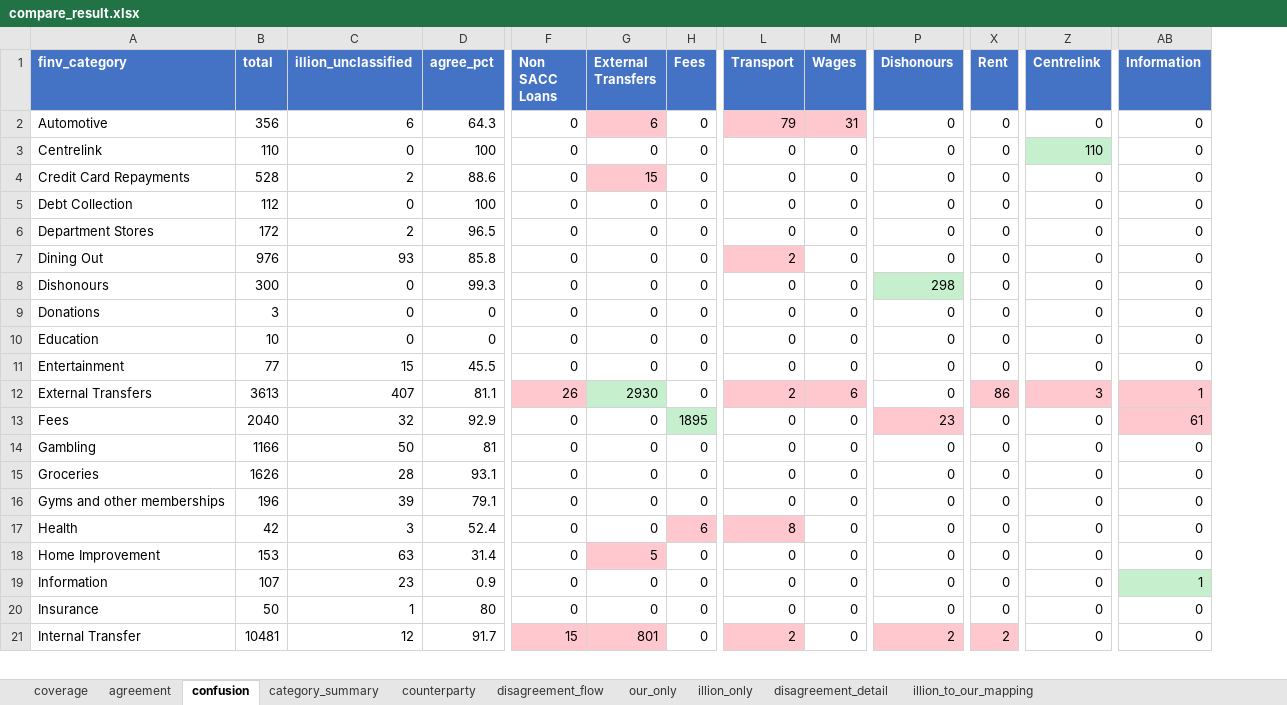
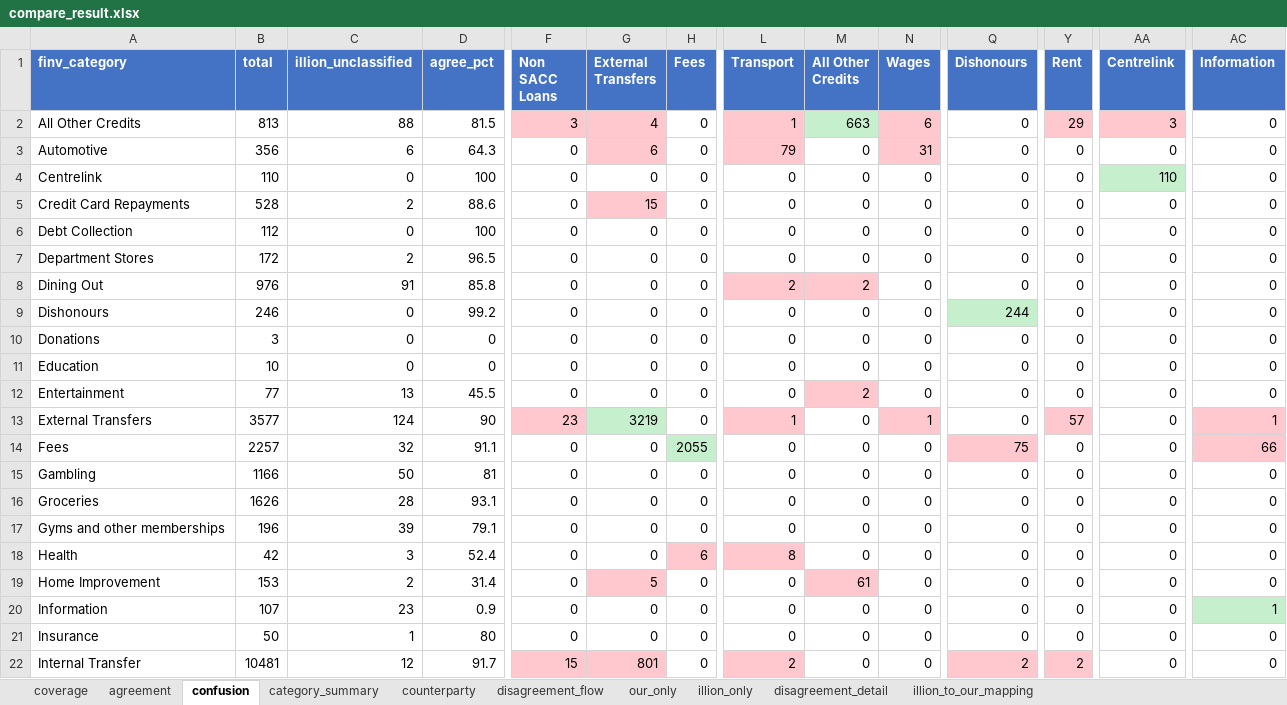
Before and after one commit to EliamZhang/ServiFlow-AI, an Excel workbook: output/compare_result.xlsx, sheet confusion, drawn as a sheet; only a part is shown, gaps mark what is left out; values as stored, in another font and other column widths than the file's, no borders; addresses are those after the commit; rows hold the shown columns only; the diff covers the shown part only; the diff names each change by its address in the sheet, - before the commit and + after, or states it on an @@ line.

```diff
--- a/output/compare_result.xlsx (sheet confusion)
+++ b/output/compare_result.xlsx (sheet confusion)
+column M (All Other Credits), rows 3-22: 0 | 0 | 0 | 0 | 0 | 2 | 0 | 0 | 0 | 2 | 0 | 0 | 0 | 0 | 0 | 0 | 61 | 0 | 0 | 0
+row 2: All Other Credits | 813 | 88 | 81.5 | 3 | 4 | 0 | 1 | 663 | 6 | 0 | 29 | 3 | 0
-C8 (illion_unclassified): 93
+C8 (illion_unclassified): 91
-B9 (total): 300
+B9 (total): 246
-D9 (agree_pct): 99.3
+D9 (agree_pct): 99.2
-Q9 (Dishonours): 298
+Q9 (Dishonours): 244
-C12 (illion_unclassified): 15
+C12 (illion_unclassified): 13
-B13 (total): 3613
+B13 (total): 3577
-C13 (illion_unclassified): 407
+C13 (illion_unclassified): 124
-D13 (agree_pct): 81.1
+D13 (agree_pct): 90
-F13 (Non SACC Loans): 26
+F13 (Non SACC Loans): 23
-G13 (External Transfers): 2930
+G13 (External Transfers): 3219
-L13 (Transport): 2
+L13 (Transport): 1
-N13 (Wages): 6
+N13 (Wages): 1
-Y13 (Rent): 86
+Y13 (Rent): 57
-AA13 (Centrelink): 3
+AA13 (Centrelink): 0
-AA13 fill: #FFC7CE
+AA13 fill: none
-B14 (total): 2040
+B14 (total): 2257
-D14 (agree_pct): 92.9
+D14 (agree_pct): 91.1
-H14 (Fees): 1895
+H14 (Fees): 2055
-Q14 (Dishonours): 23
+Q14 (Dishonours): 75
-AC14 (Information): 61
+AC14 (Information): 66
-C19 (illion_unclassified): 63
+C19 (illion_unclassified): 2
```
Also changed, not shown: 1 added row, 15 edited cells and cell formats elsewhere in this sheet, sheet disagreement_detail, sheet disagreement_flow, sheet category_summary, sheet illion_only, sheet our_only, sheet agreement, 3 more sheets, 12 other files.
